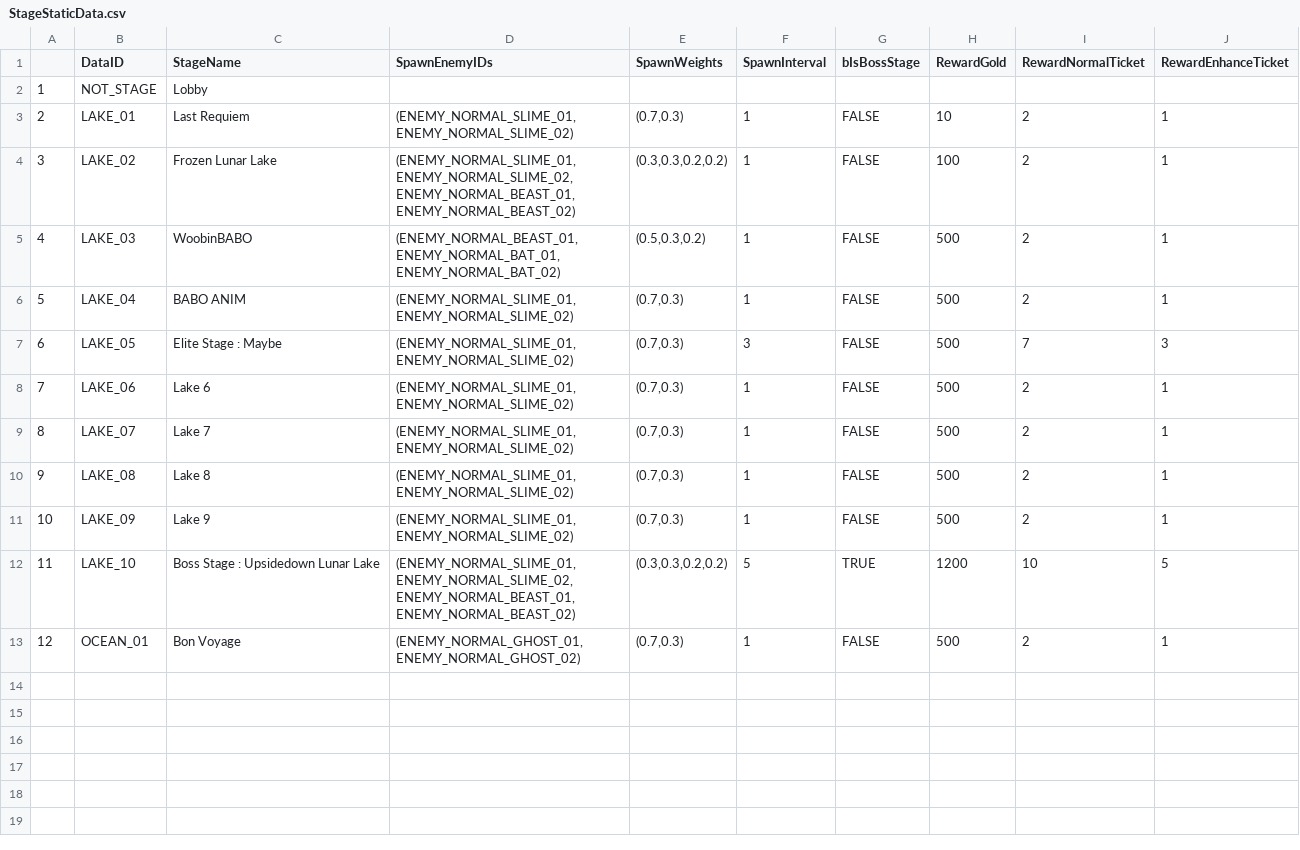
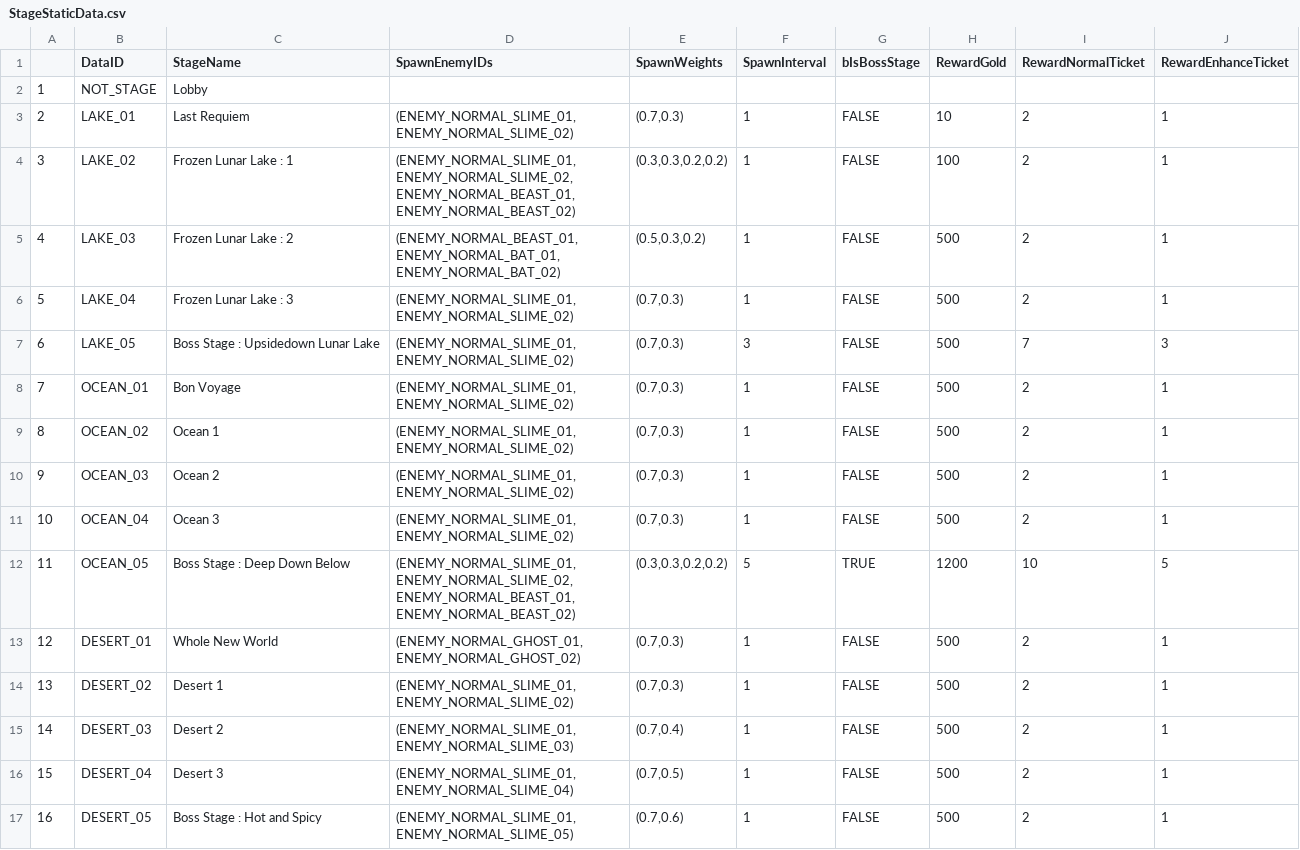
Before and after one commit to Lucky-Rabbit-s-Foot-v2/Lunar_Realm, a CSV file: ExternalSource/StageStaticData.csv, drawn as a sheet.

```diff
--- a/ExternalSource/StageStaticData.csv
+++ b/ExternalSource/StageStaticData.csv
@@ -3,11 +3,15 @@
 2,LAKE_01,Last Requiem,"(ENEMY_NORMAL_SLIME_01, ENEMY_NORMAL_SLIME_02)","(0.7,0.3)",1,FALSE,10,2,1
-3,LAKE_02,Frozen Lunar Lake,"(ENEMY_NORMAL_SLIME_01, ENEMY_NORMAL_SLIME_02, ENEMY_NORMAL_BEAST_01, ENEMY_NORMAL_BEAST_02)","(0.3,0.3,0.2,0.2)",1,FALSE,100,2,1
-4,LAKE_03,WoobinBABO,"(ENEMY_NORMAL_BEAST_01, ENEMY_NORMAL_BAT_01, ENEMY_NORMAL_BAT_02)","(0.5,0.3,0.2)",1,FALSE,500,2,1
-5,LAKE_04,BABO ANIM,"(ENEMY_NORMAL_SLIME_01, ENEMY_NORMAL_SLIME_02)","(0.7,0.3)",1,FALSE,500,2,1
-6,LAKE_05,Elite Stage : Maybe,"(ENEMY_NORMAL_SLIME_01, ENEMY_NORMAL_SLIME_02)","(0.7,0.3)",3,FALSE,500,7,3
-7,LAKE_06,Lake 6,"(ENEMY_NORMAL_SLIME_01, ENEMY_NORMAL_SLIME_02)","(0.7,0.3)",1,FALSE,500,2,1
-8,LAKE_07,Lake 7,"(ENEMY_NORMAL_SLIME_01, ENEMY_NORMAL_SLIME_02)","(0.7,0.3)",1,FALSE,500,2,1
-9,LAKE_08,Lake 8,"(ENEMY_NORMAL_SLIME_01, ENEMY_NORMAL_SLIME_02)","(0.7,0.3)",1,FALSE,500,2,1
-10,LAKE_09,Lake 9,"(ENEMY_NORMAL_SLIME_01, ENEMY_NORMAL_SLIME_02)","(0.7,0.3)",1,FALSE,500,2,1
-11,LAKE_10,Boss Stage : Upsidedown Lunar Lake,"(ENEMY_NORMAL_SLIME_01, ENEMY_NORMAL_SLIME_02, ENEMY_NORMAL_BEAST_01, ENEMY_NORMAL_BEAST_02)","(0.3,0.3,0.2,0.2)",5,TRUE,1200,10,5
-12,OCEAN_01,Bon Voyage,"(ENEMY_NORMAL_GHOST_01, ENEMY_NORMAL_GHOST_02)","(0.7,0.3)",1,FALSE,500,2,1
+3,LAKE_02,Frozen Lunar Lake : 1,"(ENEMY_NORMAL_SLIME_01, ENEMY_NORMAL_SLIME_02, ENEMY_NORMAL_BEAST_01, ENEMY_NORMAL_BEAST_02)","(0.3,0.3,0.2,0.2)",1,FALSE,100,2,1
+4,LAKE_03,Frozen Lunar Lake : 2,"(ENEMY_NORMAL_BEAST_01, ENEMY_NORMAL_BAT_01, ENEMY_NORMAL_BAT_02)","(0.5,0.3,0.2)",1,FALSE,500,2,1
+5,LAKE_04,Frozen Lunar Lake : 3,"(ENEMY_NORMAL_SLIME_01, ENEMY_NORMAL_SLIME_02)","(0.7,0.3)",1,FALSE,500,2,1
+6,LAKE_05,Boss Stage : Upsidedown Lunar Lake,"(ENEMY_NORMAL_SLIME_01, ENEMY_NORMAL_SLIME_02)","(0.7,0.3)",3,FALSE,500,7,3
+7,OCEAN_01,Bon Voyage,"(ENEMY_NORMAL_SLIME_01, ENEMY_NORMAL_SLIME_02)","(0.7,0.3)",1,FALSE,500,2,1
+8,OCEAN_02,Ocean 1,"(ENEMY_NORMAL_SLIME_01, ENEMY_NORMAL_SLIME_02)","(0.7,0.3)",1,FALSE,500,2,1
+9,OCEAN_03,Ocean 2,"(ENEMY_NORMAL_SLIME_01, ENEMY_NORMAL_SLIME_02)","(0.7,0.3)",1,FALSE,500,2,1
+10,OCEAN_04,Ocean 3,"(ENEMY_NORMAL_SLIME_01, ENEMY_NORMAL_SLIME_02)","(0.7,0.3)",1,FALSE,500,2,1
+11,OCEAN_05,Boss Stage : Deep Down Below,"(ENEMY_NORMAL_SLIME_01, ENEMY_NORMAL_SLIME_02, ENEMY_NORMAL_BEAST_01, ENEMY_NORMAL_BEAST_02)","(0.3,0.3,0.2,0.2)",5,TRUE,1200,10,5
+12,DESERT_01,Whole New World,"(ENEMY_NORMAL_GHOST_01, ENEMY_NORMAL_GHOST_02)","(0.7,0.3)",1,FALSE,500,2,1
+13,DESERT_02,Desert 1,"(ENEMY_NORMAL_SLIME_01, ENEMY_NORMAL_SLIME_02)","(0.7,0.3)",1,FALSE,500,2,1
+14,DESERT_03,Desert 2,"(ENEMY_NORMAL_SLIME_01, ENEMY_NORMAL_SLIME_03)","(0.7,0.4)",1,FALSE,500,2,1
+15,DESERT_04,Desert 3,"(ENEMY_NORMAL_SLIME_01, ENEMY_NORMAL_SLIME_04)","(0.7,0.5)",1,FALSE,500,2,1
+16,DESERT_05,Boss Stage : Hot and Spicy,"(ENEMY_NORMAL_SLIME_01, ENEMY_NORMAL_SLIME_05)","(0.7,0.6)",1,FALSE,500,2,1
```
Also changed, not shown: 2 other files.
